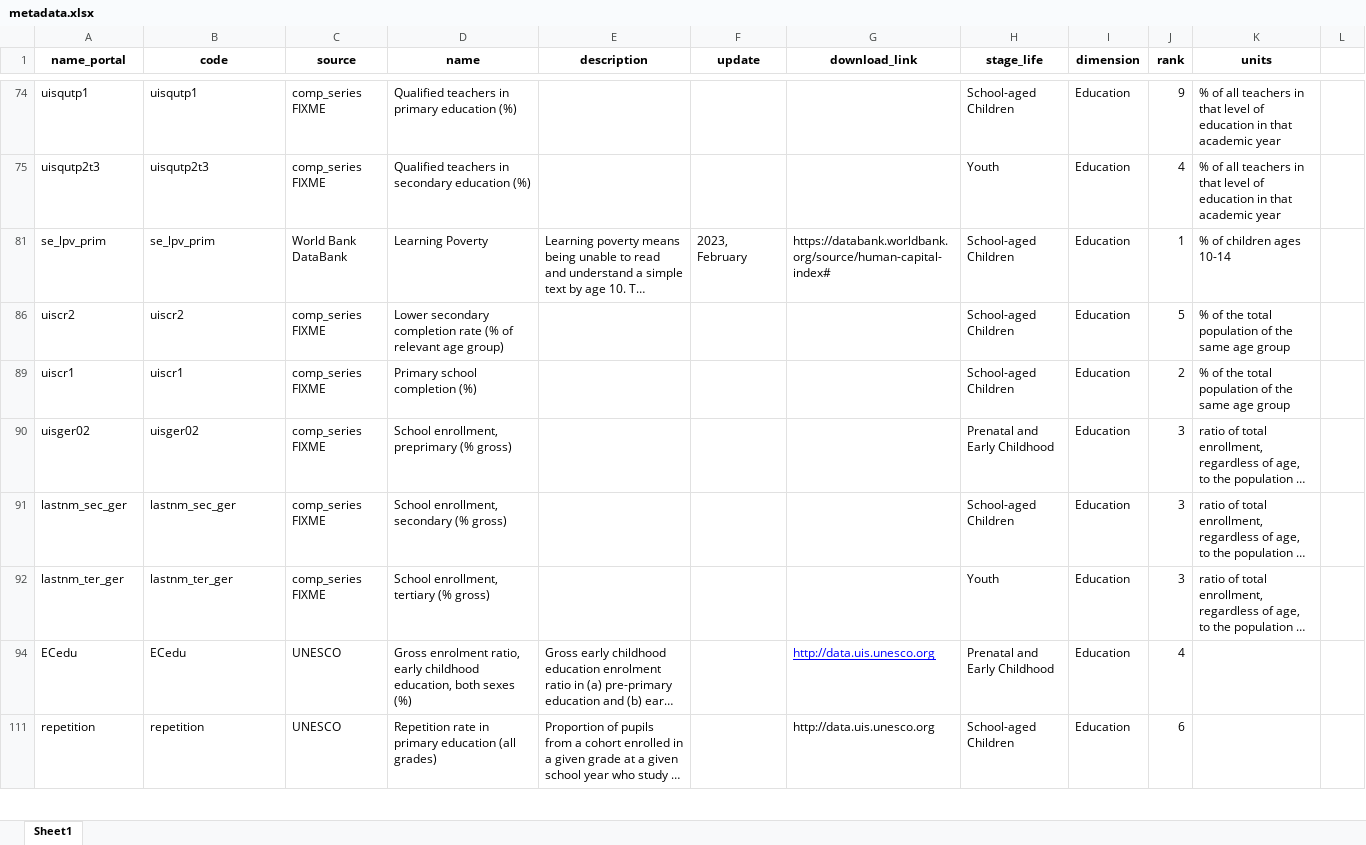
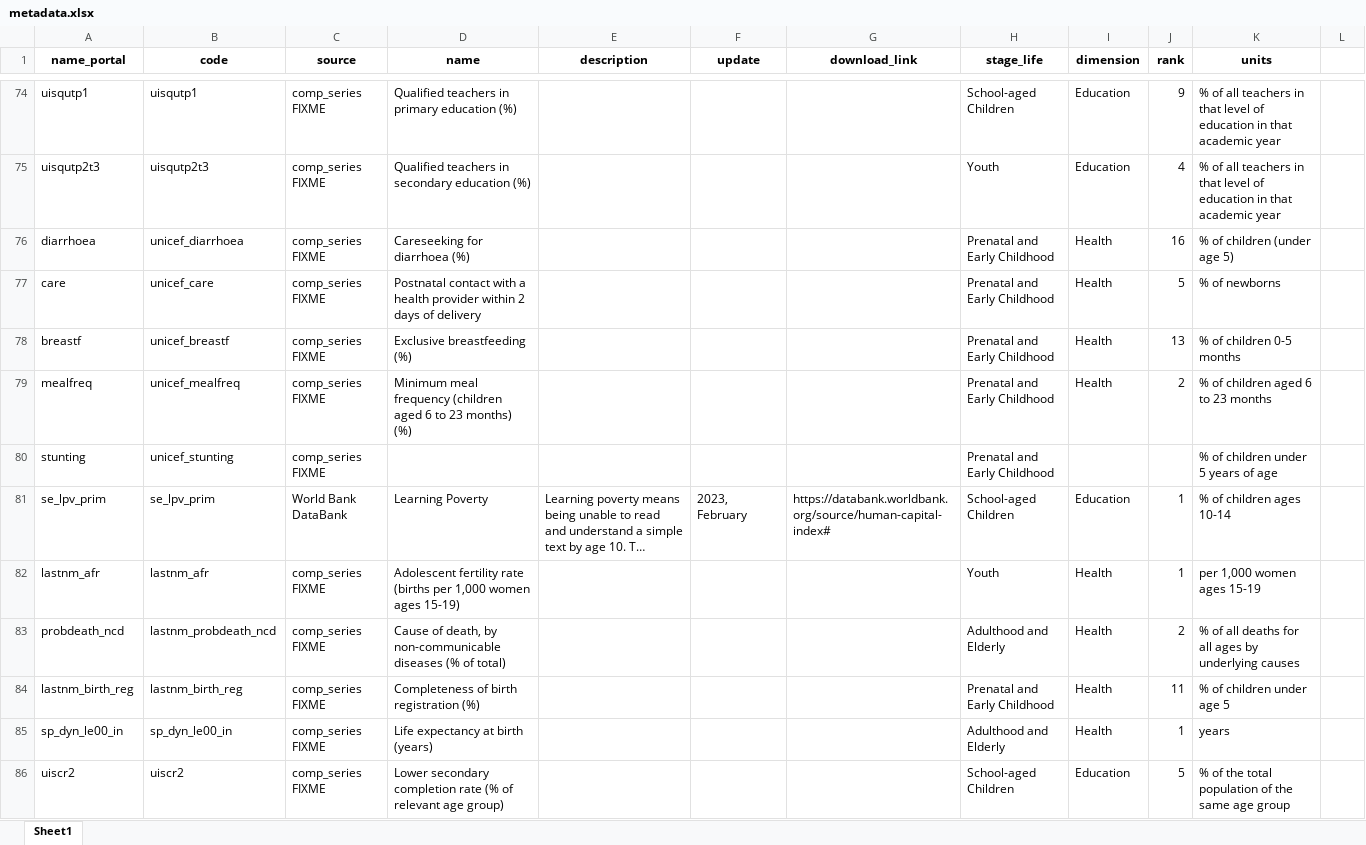
Before and after one commit to Queeno11/Data-Portal-Brief-Generator, an Excel workbook: Data/Data_Raw/Country codes & metadata/metadata.xlsx, sheet Sheet1, drawn as a sheet; only a part is shown, gaps mark what is left out; the shorter side is filled out with more unchanged rows; long unchanged cells end in …; values as stored, in another font and other column widths than the file's, no borders; the diff covers the shown part only; the diff names each change by its address in the sheet, - before the commit and + after, or states it on an @@ line.

```diff
--- a/Data/Data_Raw/Country codes & metadata/metadata.xlsx (sheet Sheet1)
+++ b/Data/Data_Raw/Country codes & metadata/metadata.xlsx (sheet Sheet1)
@@ row 76 unhidden: diarrhoea | unicef_diarrhoea | comp_series FIXME | Careseeking for diarrhoea (%) |  |  |  | Prenatal and Early Childhood | Health | 16 | % of children (under age 5) @@
@@ row 77 unhidden: care | unicef_care | comp_series FIXME | Postnatal contact with a health provider within 2 days of delivery |  |  |  | Prenatal and Early Childhood | Health | 5 | % of newborns @@
@@ row 78 unhidden: breastf | unicef_breastf | comp_series FIXME | Exclusive breastfeeding (%) |  |  |  | Prenatal and Early Childhood | Health | 13 | % of children 0-5 months @@
@@ row 79 unhidden: mealfreq | unicef_mealfreq | comp_series FIXME | Minimum meal frequency (children aged 6 to 23 months) (%) |  |  |  | Prenatal and Early Childhood | Health | 2 | % of children aged 6 to 23 months @@
@@ row 80 unhidden: stunting | unicef_stunting | comp_series FIXME |  |  |  |  | Prenatal and Early Childhood |  |  | % of children under 5 years of age @@
@@ row 82 unhidden: lastnm_afr | lastnm_afr | comp_series FIXME | Adolescent fertility rate (births per 1,000 women ages 15-19) |  |  |  | Youth | Health | 1 | per 1,000 women ages 15-19 @@
@@ row 83 unhidden: probdeath_ncd | lastnm_probdeath_ncd | comp_series FIXME | Cause of death, by non-communicable diseases (% of total) |  |  |  | Adulthood and Elderly | Health | 2 | % of all deaths for all ages by underlying causes @@
@@ row 84 unhidden: lastnm_birth_reg | lastnm_birth_reg | comp_series FIXME | Completeness of birth registration (%) |  |  |  | Prenatal and Early Childhood | Health | 11 | % of children under age 5 @@
@@ row 85 unhidden: sp_dyn_le00_in | sp_dyn_le00_in | comp_series FIXME | Life expectancy at birth (years) |  |  |  | Adulthood and Elderly | Health | 1 | years @@
```
Also changed, not shown: 1 added row, 93 hidden or unhidden rows, 13 edited cells and cell formats elsewhere in this sheet, hidden cells, Data/Data_Raw/Country codes & metadata/briefs_texts.xlsx.
